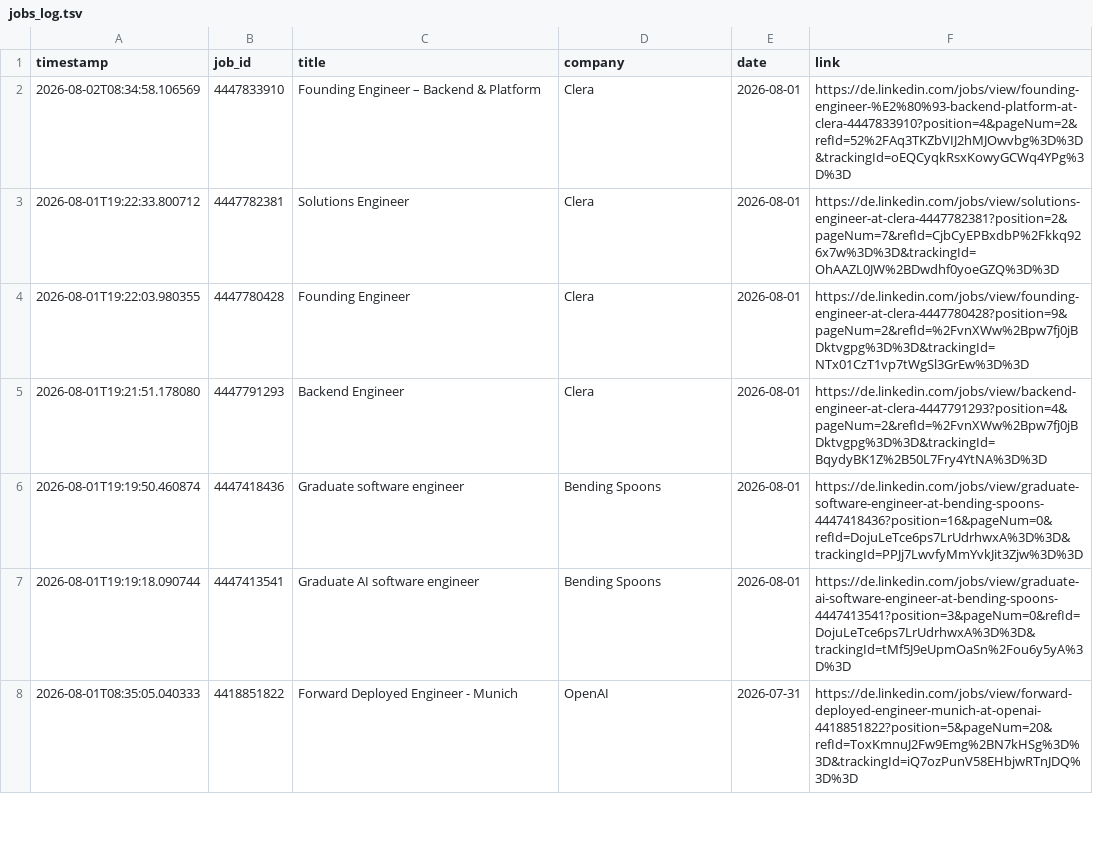
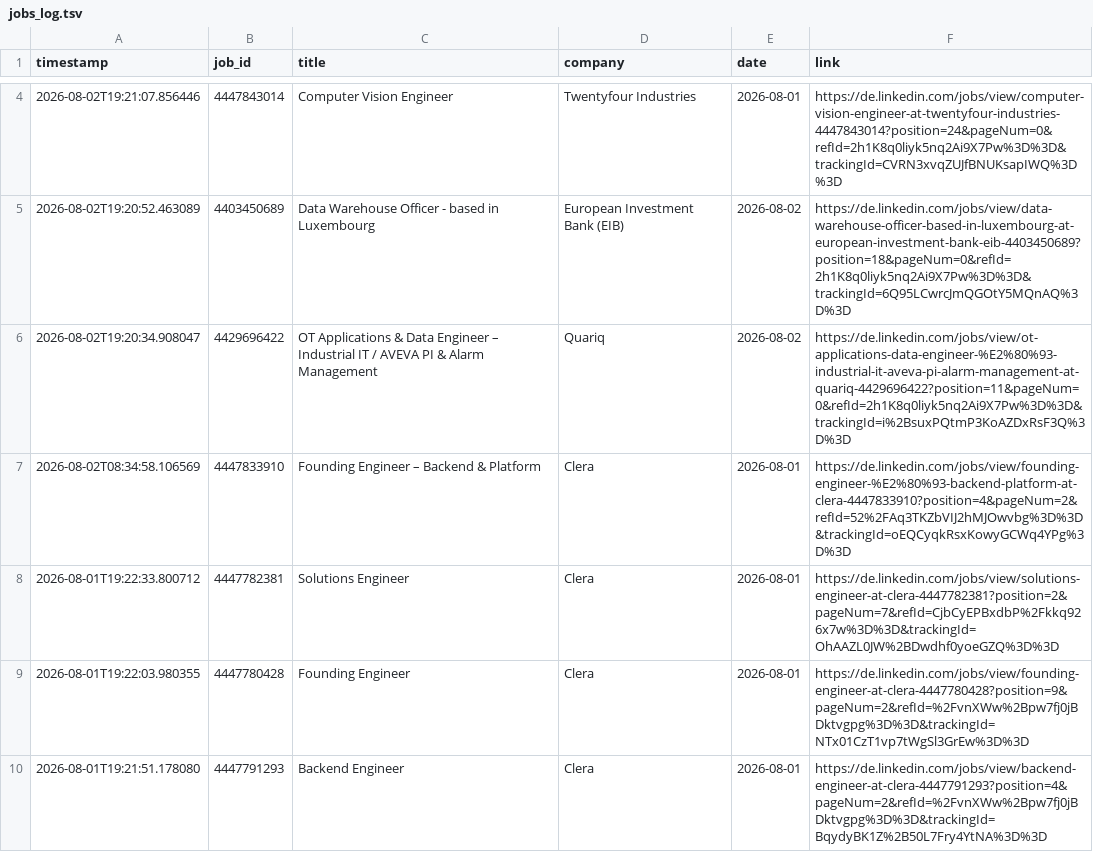
Before and after one commit to mugundanaswin/Data_Engineering, a TSV file: webscrapping_projects/scheduled/outputs/jobs_log.tsv, drawn as a sheet; only a part is shown, gaps mark what is left out; the shorter side is filled out with more unchanged rows; the diff covers the shown part only.

```diff
--- a/webscrapping_projects/scheduled/outputs/jobs_log.tsv
+++ b/webscrapping_projects/scheduled/outputs/jobs_log.tsv
@@ -2 +4,4 @@ timestamp	job_id	title	company	date	link
+2026-08-02T19:21:07.856446	4447843014	Computer Vision Engineer	Twentyfour Industries	2026-08-01	https://de.linkedin.com/jobs/view/computer-vision-engineer-at-twentyfour-industries-4447843014?position=24&pageNum=0&refId=2h1K8q0liyk5nq2Ai9X7Pw%3D%3D&trackingId=CVRN3xvqZUJfBNUKsapIWQ%3D%3D
+2026-08-02T19:20:52.463089	4403450689	Data Warehouse Officer - based in Luxembourg	European Investment Bank (EIB)	2026-08-02	https://de.linkedin.com/jobs/view/data-warehouse-officer-based-in-luxembourg-at-european-investment-bank-eib-4403450689?position=18&pageNum=0&refId=2h1K8q0liyk5nq2Ai9X7Pw%3D%3D&trackingId=6Q95LCwrcJmQGOtY5MQnAQ%3D%3D
+2026-08-02T19:20:34.908047	4429696422	OT Applications & Data Engineer – Industrial IT / AVEVA PI & Alarm Management	Quariq	2026-08-02	https://de.linkedin.com/jobs/view/ot-applications-data-engineer-%E2%80%93-industrial-it-aveva-pi-alarm-management-at-quariq-4429696422?position=11&pageNum=0&refId=2h1K8q0liyk5nq2Ai9X7Pw%3D%3D&trackingId=i%2BsuxPQtmP3KoAZDxRsF3Q%3D%3D
 2026-08-02T08:34:58.106569	4447833910	Founding Engineer – Backend & Platform	Clera	2026-08-01	https://de.linkedin.com/jobs/view/founding-engineer-%E2%80%93-backend-platform-at-clera-4447833910?position=4&pageNum=2&refId=52%2FAq3TKZbVIJ2hMJOwvbg%3D%3D&trackingId=oEQCyqkRsxKowyGCWq4YPg%3D%3D
```
Also changed, not shown: 2 added rows and 4 removed rows elsewhere in this file.
